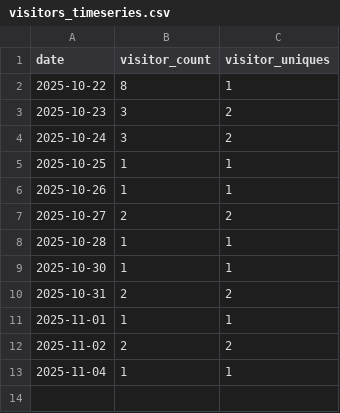
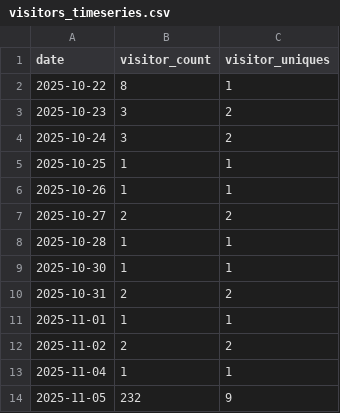
Before and after one commit to cholette/mirror_soiling_data, a CSV file: repo_stats/visitors_timeseries.csv, drawn as a sheet; the diff names each change by its address in the sheet, - before the commit and + after, or states it on an @@ line.

```diff
--- a/repo_stats/visitors_timeseries.csv
+++ b/repo_stats/visitors_timeseries.csv
+row 14: 2025-11-05 | 232 | 9
```
Also changed, not shown: 1 other file.
